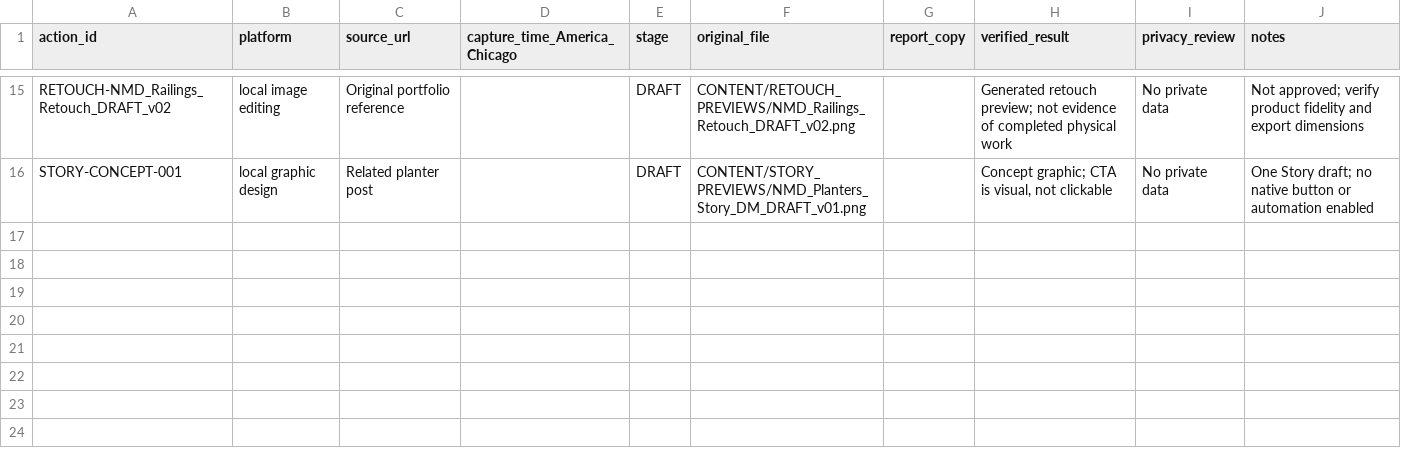
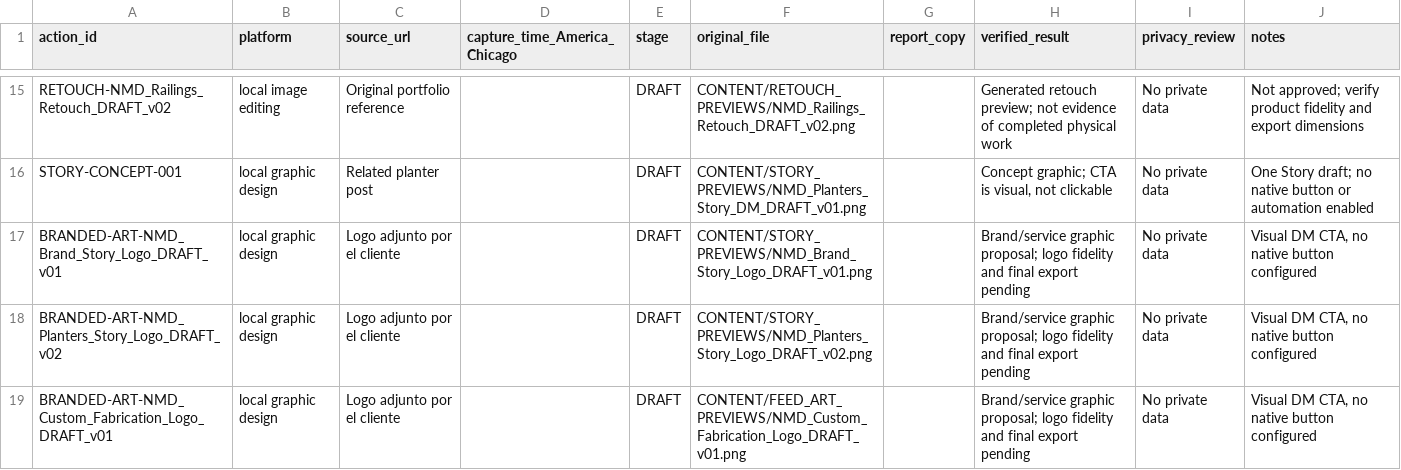
Before and after one commit to MGTechUSA/North_Metal_Design, a CSV file: REPORTS/evidence_register.csv, drawn as a sheet; only a part is shown, gaps mark what is left out; the diff names each change by its address in the sheet, - before the commit and + after, or states it on an @@ line.

```diff
--- a/REPORTS/evidence_register.csv
+++ b/REPORTS/evidence_register.csv
+row 17: BRANDED-ART-NMD_Brand_Story_Logo_DRAFT_v01 | local graphic design | Logo adjunto por el cliente |  | DRAFT | CONTENT/STORY_PREVIEWS/NMD_Brand_Story_Logo_DRAFT_v01.png |  | Brand/service graphic proposal; logo fidelity and final export pending | No private data | Visual DM CTA, no native button configured
+row 18: BRANDED-ART-NMD_Planters_Story_Logo_DRAFT_v02 | local graphic design | Logo adjunto por el cliente |  | DRAFT | CONTENT/STORY_PREVIEWS/NMD_Planters_Story_Logo_DRAFT_v02.png |  | Brand/service graphic proposal; logo fidelity and final export pending | No private data | Visual DM CTA, no native button configured
+row 19: BRANDED-ART-NMD_Custom_Fabrication_Logo_DRAFT_v01 | local graphic design | Logo adjunto por el cliente |  | DRAFT | CONTENT/FEED_ART_PREVIEWS/NMD_Custom_Fabrication_Logo_DRAFT_v01.png |  | Brand/service graphic proposal; logo fidelity and final export pending | No private data | Visual DM CTA, no native button configured
```
Also changed, not shown: REPORTS/change_register.csv, 18 other files.
